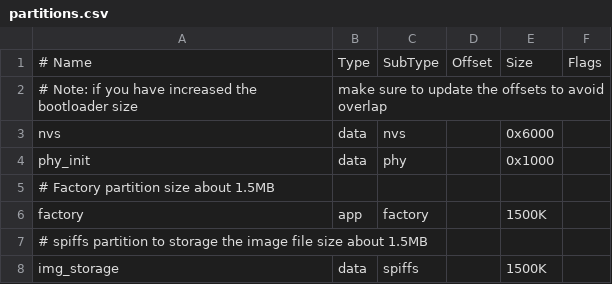
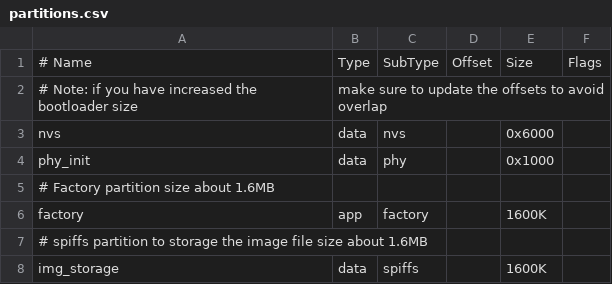
Before and after one commit to open-vela/apps_netutils_connectedhomeip, a CSV file: examples/ota-provider-app/esp32/partitions.csv, drawn as a sheet.

```diff
--- a/examples/ota-provider-app/esp32/partitions.csv
+++ b/examples/ota-provider-app/esp32/partitions.csv
@@ -4,5 +4,5 @@ nvs,      data, nvs,     ,        0x6000,
 phy_init, data, phy,     ,        0x1000,
-# Factory partition size about 1.5MB
-factory,  app,  factory, ,        1500K,
-# spiffs partition to storage the image file size about 1.5MB
-img_storage,  data, spiffs,     ,     1500K,
+# Factory partition size about 1.6MB
+factory,  app,  factory, ,        1600K,
+# spiffs partition to storage the image file size about 1.6MB
+img_storage,  data, spiffs,     ,     1600K,
```
Also changed, not shown: 21 other files.
